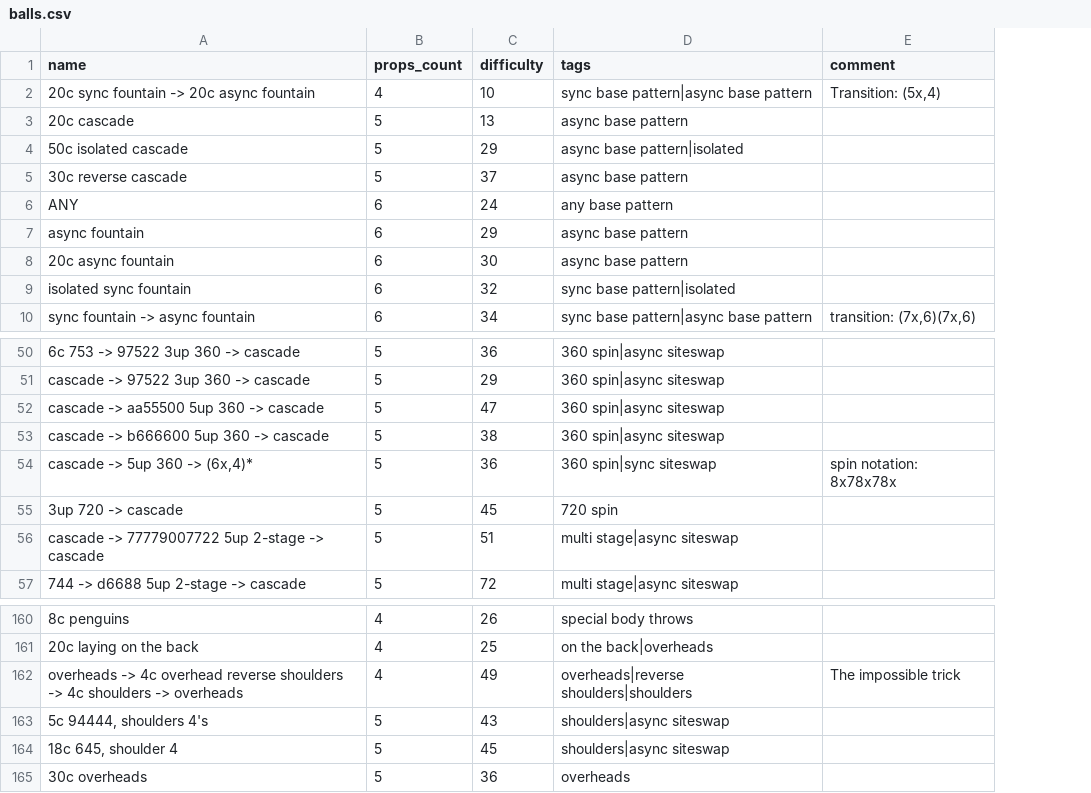
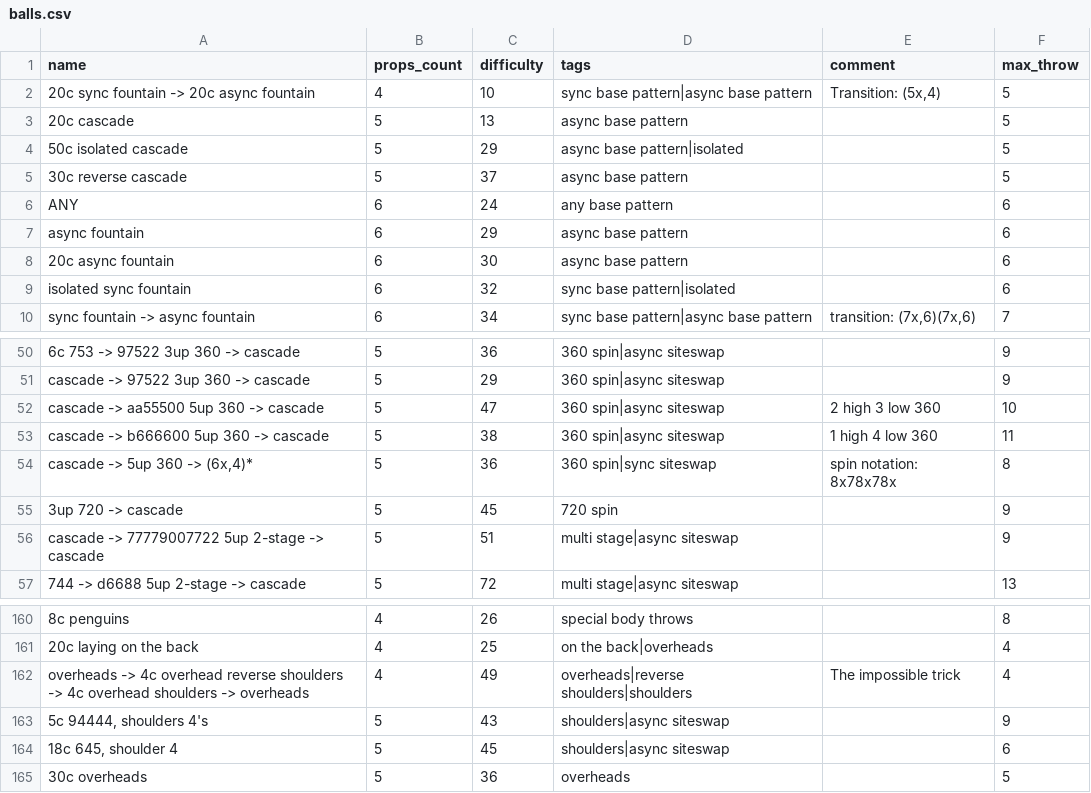
Before and after one commit to ofekraf/jugglefit_website, a CSV file: hardcoded_database/tricks/balls.csv, drawn as a sheet; only a part is shown, gaps mark what is left out; the diff names each change by its address in the sheet, - before the commit and + after, or states it on an @@ line.

```diff
--- a/hardcoded_database/tricks/balls.csv
+++ b/hardcoded_database/tricks/balls.csv
+column F (max_throw), rows 2-10: 5 | 5 | 5 | 5 | 6 | 6 | 6 | 6 | 7; rows 50-57: 9 | 9 | 10 | 11 | 8 | 9 | 9 | 13; rows 160-165: 8 | 4 | 4 | 9 | 6 | 5
-E52 (comment): (empty)
+E52 (comment): 2 high 3 low 360
-E53 (comment): (empty)
+E53 (comment): 1 high 4 low 360
-A162 (name): …-> 4c shoulders ->…
+A162 (name): …-> 4c overhead shoulders ->…
```
Also changed, not shown: hardcoded_database/tricks/clubs.csv, 13 other files.
